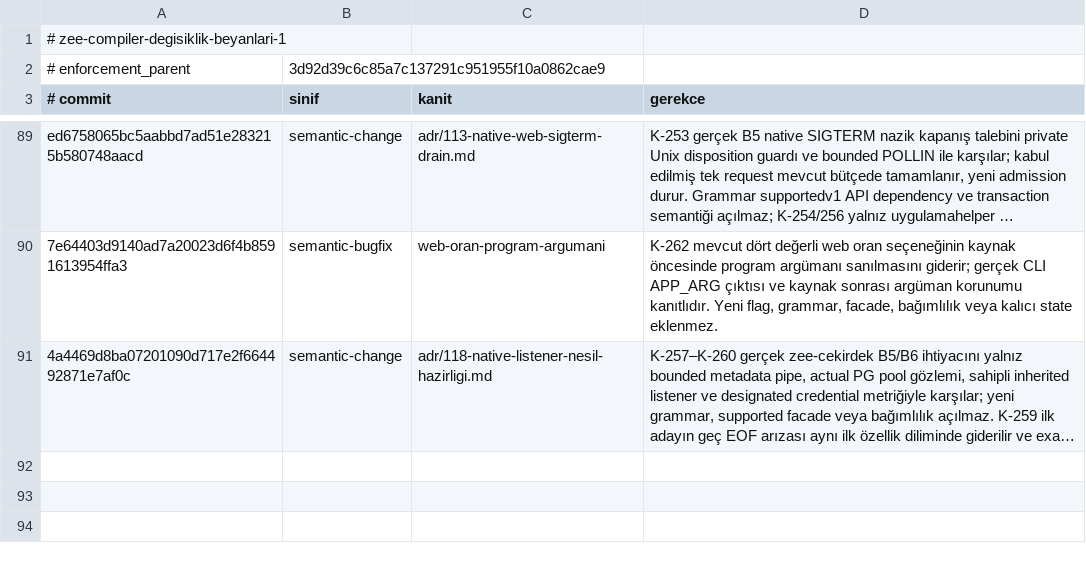
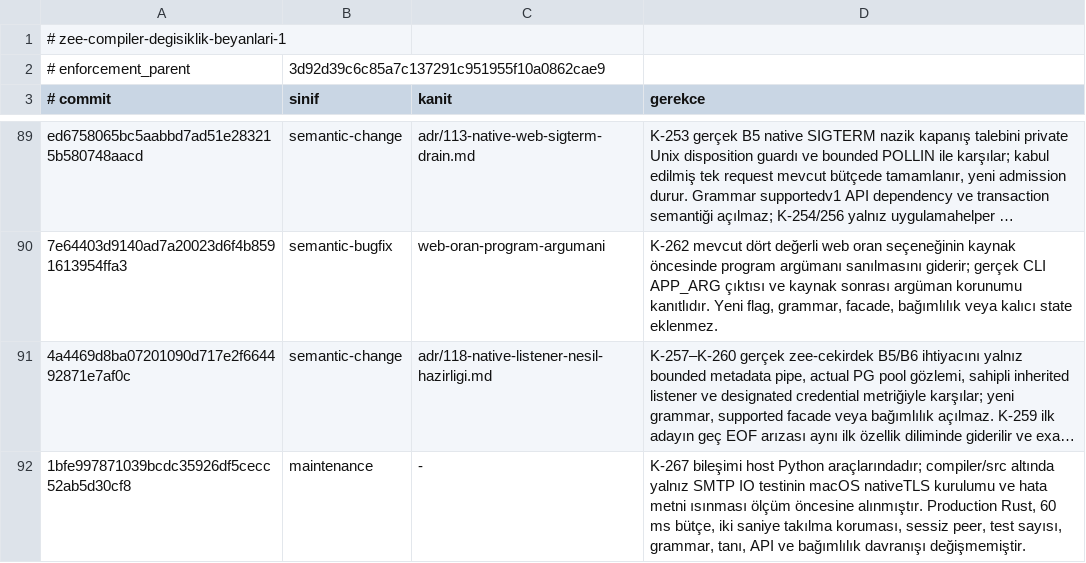
Before and after one commit to merbay-erp/zee, a TSV file: docs/compiler-degisiklik-beyanlari-v1.tsv, drawn as a sheet; only a part is shown, gaps mark what is left out; long unchanged cells end in …; the diff names each change by its address in the sheet, - before the commit and + after, or states it on an @@ line.

```diff
--- a/docs/compiler-degisiklik-beyanlari-v1.tsv
+++ b/docs/compiler-degisiklik-beyanlari-v1.tsv
+row 92: 1bfe997871039bcdc35926df5cecc52ab5d30cf8 | maintenance | - | K-267 bileşimi host Python araçlarındadır; compiler/src altında yalnız SMTP IO testinin macOS nativeTLS kurulumu ve hata metni ısınması ölçüm öncesine alınmıştır. Production Rust, 60 ms bütçe, iki saniye takılma koruması, sessiz peer, test sayısı, grammar, tanı, API ve bağımlılık davranışı değişmemiştir.
```
Also changed, not shown: docs/core-freeze-beyanlari-v1.tsv, 2 other files.
